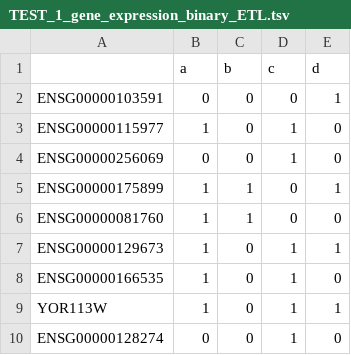
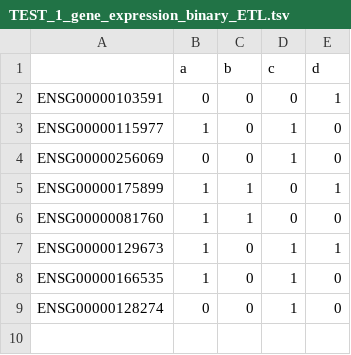
Before and after one commit to KnowEnG/Data_Cleanup_Pipeline, a TSV file: data/verification/geneset_characterization_pipeline/TEST_1_gene_expression_binary_ETL.tsv, drawn as a sheet.

```diff
--- a/data/verification/geneset_characterization_pipeline/TEST_1_gene_expression_binary_ETL.tsv
+++ b/data/verification/geneset_characterization_pipeline/TEST_1_gene_expression_binary_ETL.tsv
@@ -8,3 +8,2 @@ ENSG00000129673	1	0	1	1
 ENSG00000166535	1	0	1	0
-YOR113W	1	0	1	1
 ENSG00000128274	0	0	1	0
```
Also changed, not shown: data/verification/gene_prioritization_pipeline_pearson/TEST_1_gene_expression_real_value_ETL.tsv, data/verification/pasted_gene_list/TEST_pasted_gene_list_MAP.tsv, 6 other files.
